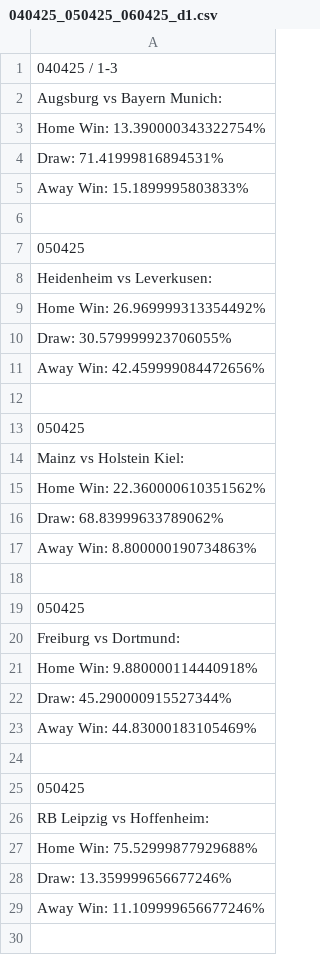
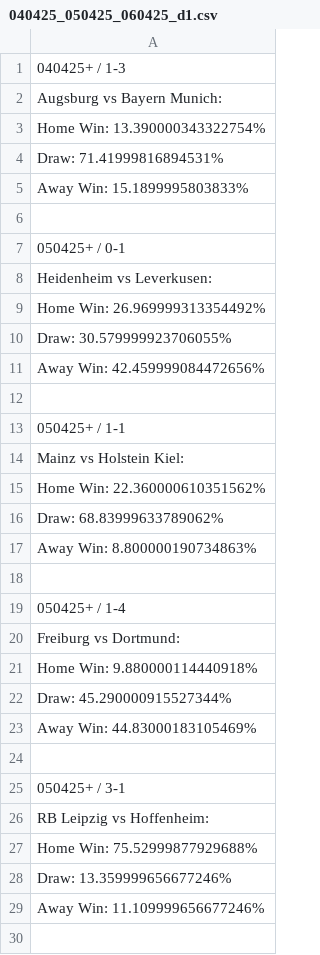
Before and after one commit to bishopston/ml_bet, a CSV file: d1/040425_050425_060425_d1.csv, drawn as a sheet; only a part is shown; the diff covers the shown part only.

```diff
--- a/d1/040425_050425_060425_d1.csv
+++ b/d1/040425_050425_060425_d1.csv
@@ -1,2 +1,2 @@
-040425 / 1-3
+040425+ / 1-3
 Augsburg vs Bayern Munich:
@@ -6,3 +6,3 @@ Away Win: 15.1899995803833%
 
-050425
+050425+ / 0-1
 Heidenheim vs Leverkusen:
@@ -12,3 +12,3 @@ Away Win: 42.459999084472656%
 
-050425
+050425+ / 1-1
 Mainz vs Holstein Kiel:
@@ -18,3 +18,3 @@ Away Win: 8.800000190734863%
 
-050425
+050425+ / 1-4
 Freiburg vs Dortmund:
@@ -24,3 +24,3 @@ Away Win: 44.83000183105469%
 
-050425
+050425+ / 3-1
 RB Leipzig vs Hoffenheim:
```
Also changed, not shown: 4 edited cells elsewhere in this file, e0/010425_020425_e0.csv, e0/040425_050425_060425_e0.csv, 9 other files.
